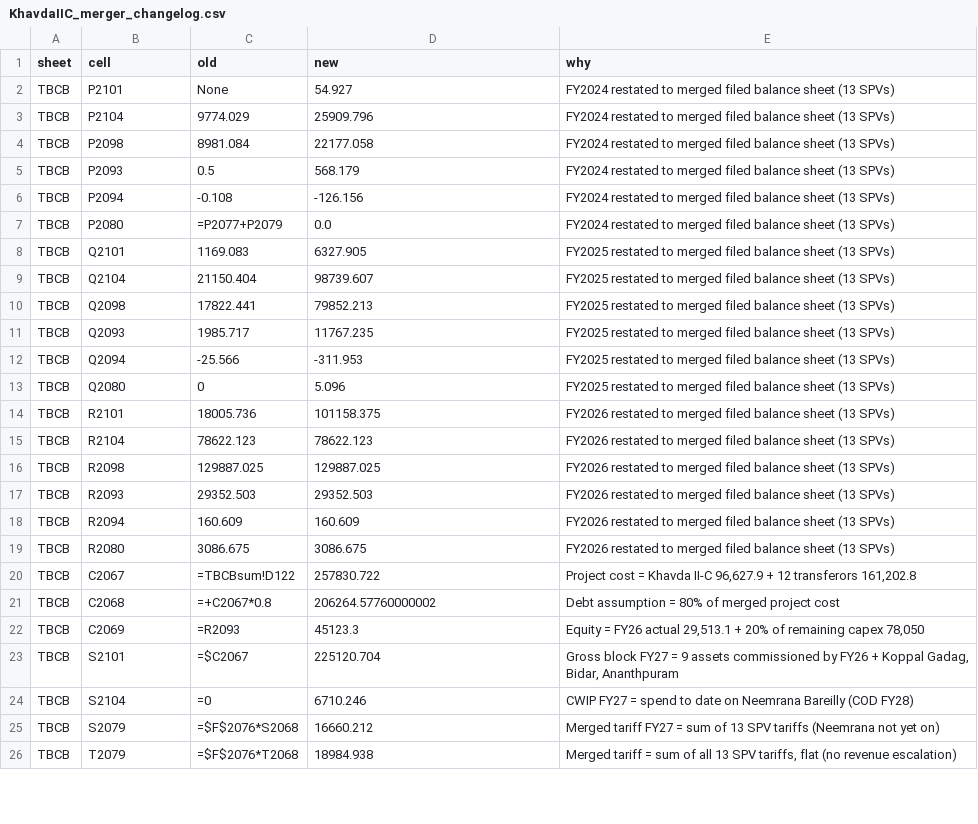
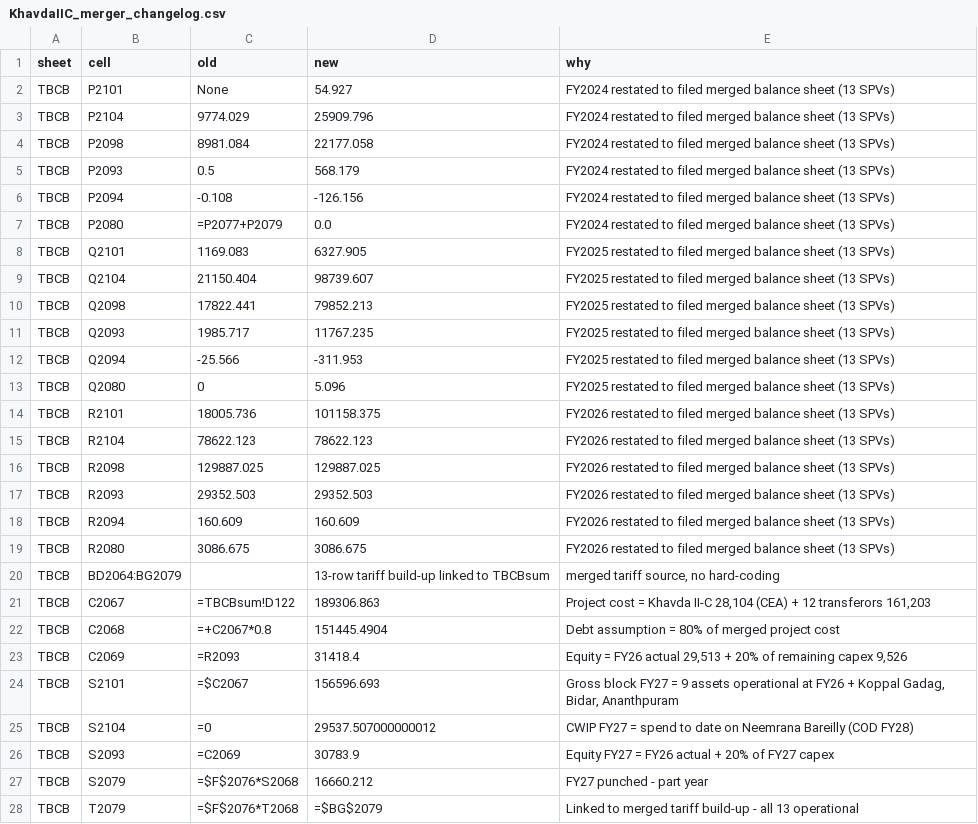
Before and after one commit to Poweravendus/Power, a CSV file: KhavdaIIC_merger_changelog.csv, drawn as a sheet; only a part is shown; the diff covers the shown part only.

```diff
--- a/KhavdaIIC_merger_changelog.csv
+++ b/KhavdaIIC_merger_changelog.csv
@@ -1,26 +1,28 @@
 sheet,cell,old,new,why
-TBCB,P2101,None,54.927,FY2024 restated to merged filed balance sheet (13 SPVs)
-TBCB,P2104,9774.029,25909.796,FY2024 restated to merged filed balance sheet (13 SPVs)
-TBCB,P2098,8981.084,22177.058,FY2024 restated to merged filed balance sheet (13 SPVs)
-TBCB,P2093,0.5,568.179,FY2024 restated to merged filed balance sheet (13 SPVs)
-TBCB,P2094,-0.108,-126.156,FY2024 restated to merged filed balance sheet (13 SPVs)
-TBCB,P2080,=P2077+P2079,0.0,FY2024 restated to merged filed balance sheet (13 SPVs)
-TBCB,Q2101,1169.083,6327.905,FY2025 restated to merged filed balance sheet (13 SPVs)
-TBCB,Q2104,21150.404,98739.607,FY2025 restated to merged filed balance sheet (13 SPVs)
-TBCB,Q2098,17822.441,79852.213,FY2025 restated to merged filed balance sheet (13 SPVs)
-TBCB,Q2093,1985.717,11767.235,FY2025 restated to merged filed balance sheet (13 SPVs)
-TBCB,Q2094,-25.566,-311.953,FY2025 restated to merged filed balance sheet (13 SPVs)
-TBCB,Q2080,0,5.096,FY2025 restated to merged filed balance sheet (13 SPVs)
-TBCB,R2101,18005.736,101158.375,FY2026 restated to merged filed balance sheet (13 SPVs)
-TBCB,R2104,78622.123,78622.123,FY2026 restated to merged filed balance sheet (13 SPVs)
-TBCB,R2098,129887.025,129887.025,FY2026 restated to merged filed balance sheet (13 SPVs)
-TBCB,R2093,29352.503,29352.503,FY2026 restated to merged filed balance sheet (13 SPVs)
-TBCB,R2094,160.609,160.609,FY2026 restated to merged filed balance sheet (13 SPVs)
-TBCB,R2080,3086.675,3086.675,FY2026 restated to merged filed balance sheet (13 SPVs)
-TBCB,C2067,=TBCBsum!D122,257830.722,"Project cost = Khavda II-C 96,627.9 + 12 transferors 161,202.8"
-TBCB,C2068,=+C2067*0.8,206264.57760000002,Debt assumption = 80% of merged project cost
-TBCB,C2069,=R2093,45123.3,"Equity = FY26 actual 29,513.1 + 20% of remaining capex 78,050"
-TBCB,S2101,=$C2067,225120.704,"Gross block FY27 = 9 assets commissioned by FY26 + Koppal Gadag, Bidar, Ananthpuram"
-TBCB,S2104,=0,6710.246,CWIP FY27 = spend to date on Neemrana Bareilly (COD FY28)
-TBCB,S2079,=$F$2076*S2068,16660.212,Merged tariff FY27 = sum of 13 SPV tariffs (Neemrana not yet on)
-TBCB,T2079,=$F$2076*T2068,18984.938,"Merged tariff = sum of all 13 SPV tariffs, flat (no revenue escalation)"
+TBCB,P2101,None,54.927,FY2024 restated to filed merged balance sheet (13 SPVs)
+TBCB,P2104,9774.029,25909.796,FY2024 restated to filed merged balance sheet (13 SPVs)
+TBCB,P2098,8981.084,22177.058,FY2024 restated to filed merged balance sheet (13 SPVs)
+TBCB,P2093,0.5,568.179,FY2024 restated to filed merged balance sheet (13 SPVs)
+TBCB,P2094,-0.108,-126.156,FY2024 restated to filed merged balance sheet (13 SPVs)
+TBCB,P2080,=P2077+P2079,0.0,FY2024 restated to filed merged balance sheet (13 SPVs)
+TBCB,Q2101,1169.083,6327.905,FY2025 restated to filed merged balance sheet (13 SPVs)
+TBCB,Q2104,21150.404,98739.607,FY2025 restated to filed merged balance sheet (13 SPVs)
+TBCB,Q2098,17822.441,79852.213,FY2025 restated to filed merged balance sheet (13 SPVs)
+TBCB,Q2093,1985.717,11767.235,FY2025 restated to filed merged balance sheet (13 SPVs)
+TBCB,Q2094,-25.566,-311.953,FY2025 restated to filed merged balance sheet (13 SPVs)
+TBCB,Q2080,0,5.096,FY2025 restated to filed merged balance sheet (13 SPVs)
+TBCB,R2101,18005.736,101158.375,FY2026 restated to filed merged balance sheet (13 SPVs)
+TBCB,R2104,78622.123,78622.123,FY2026 restated to filed merged balance sheet (13 SPVs)
+TBCB,R2098,129887.025,129887.025,FY2026 restated to filed merged balance sheet (13 SPVs)
+TBCB,R2093,29352.503,29352.503,FY2026 restated to filed merged balance sheet (13 SPVs)
+TBCB,R2094,160.609,160.609,FY2026 restated to filed merged balance sheet (13 SPVs)
+TBCB,R2080,3086.675,3086.675,FY2026 restated to filed merged balance sheet (13 SPVs)
+TBCB,BD2064:BG2079,,13-row tariff build-up linked to TBCBsum,"merged tariff source, no hard-coding"
+TBCB,C2067,=TBCBsum!D122,189306.863,"Project cost = Khavda II-C 28,104 (CEA) + 12 transferors 161,203"
+TBCB,C2068,=+C2067*0.8,151445.4904,Debt assumption = 80% of merged project cost
+TBCB,C2069,=R2093,31418.4,"Equity = FY26 actual 29,513 + 20% of remaining capex 9,526"
+TBCB,S2101,=$C2067,156596.693,"Gross block FY27 = 9 assets operational at FY26 + Koppal Gadag, Bidar, Ananthpuram"
+TBCB,S2104,=0,29537.507000000012,CWIP FY27 = spend to date on Neemrana Bareilly (COD FY28)
+TBCB,S2093,=C2069,30783.9,Equity FY27 = FY26 actual + 20% of FY27 capex
+TBCB,S2079,=$F$2076*S2068,16660.212,FY27 punched - part year
+TBCB,T2079,=$F$2076*T2068,=$BG$2079,Linked to merged tariff build-up - all 13 operational
```
Also changed, not shown: 1 removed row and 116 edited cells elsewhere in this file, 1 other file.
